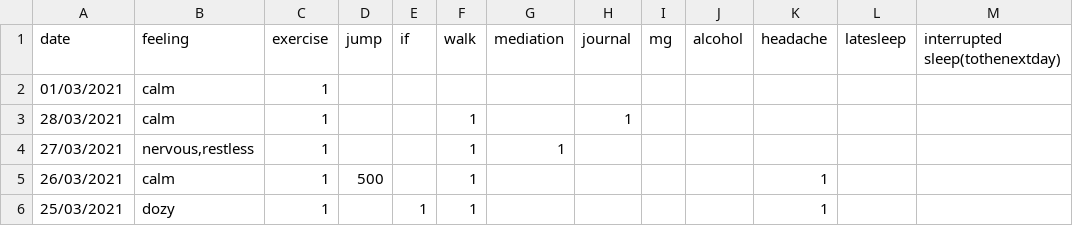
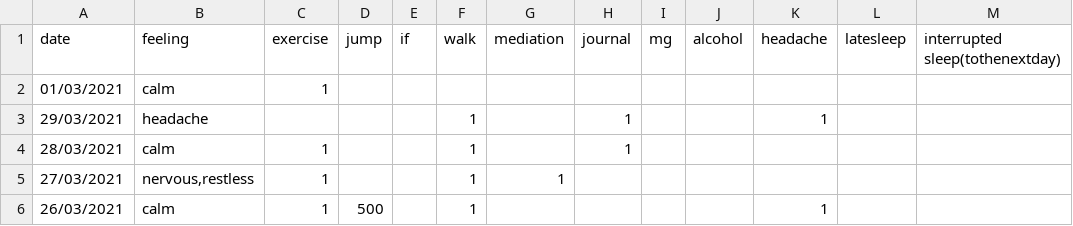
Before and after one commit to Amarilda/KPI, a CSV file: feelings.csv, drawn as a sheet; only a part is shown; the shorter side is filled out with more unchanged rows; the diff names each change by its address in the sheet, - before the commit and + after, or states it on an @@ line.

Commit message:
Update feelings.csv

```diff
--- a/feelings.csv
+++ b/feelings.csv
+row 3: 29/03/2021 | headache |  |  |  | 1 |  | 1 |  |  | 1
```
